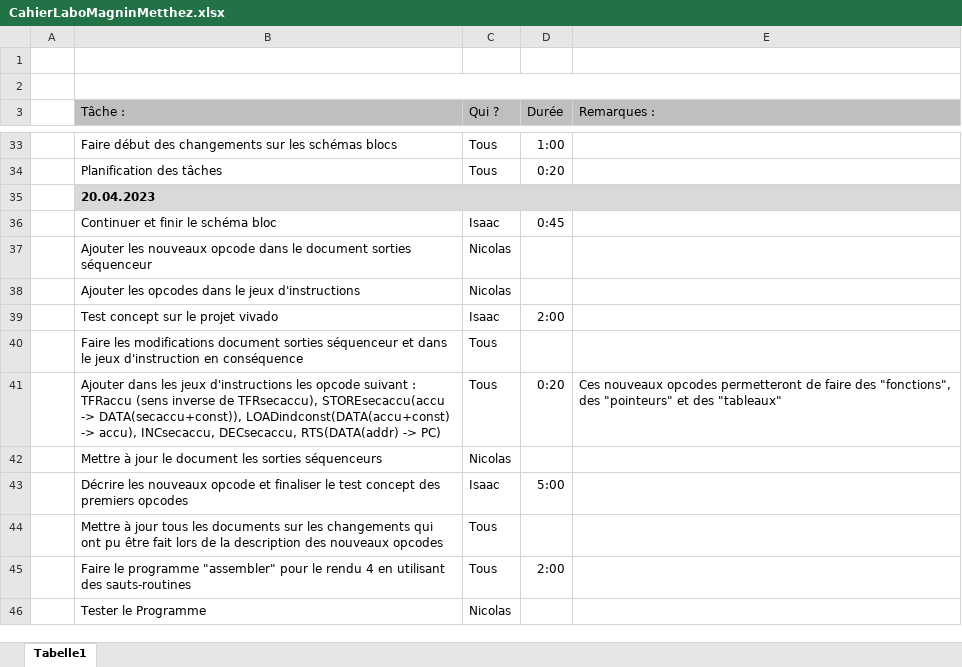
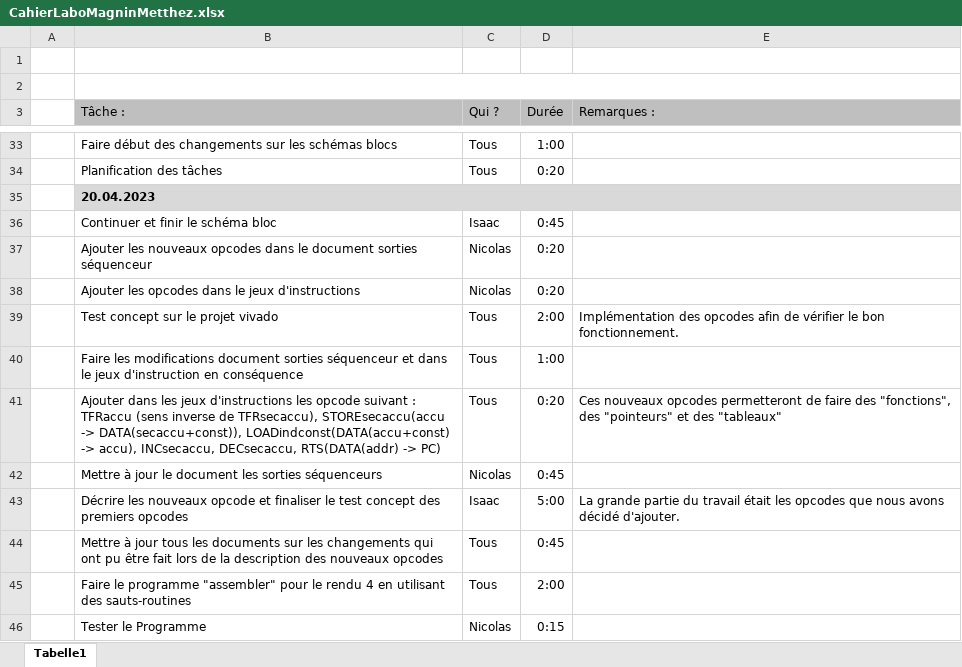
Before and after one commit to Isaac-Metthez/NanoProcessor, an Excel workbook: CahierLaboMagninMetthez.xlsx, sheet Tabelle1, drawn as a sheet; only a part is shown, gaps mark what is left out; values as stored, in another font and other column widths than the file's, no borders; the diff names each change by its address in the sheet, - before the commit and + after, or states it on an @@ line.

Commit message:
[Update] Modify CahierLoba following group discussion

```diff
--- a/CahierLaboMagninMetthez.xlsx (sheet Tabelle1)
+++ b/CahierLaboMagninMetthez.xlsx (sheet Tabelle1)
-B37 (Tâche :): …les nouveaux opcode dans le…
+B37 (Tâche :): …les nouveaux opcodes dans le…
-D37:D38 (Durée): (empty)
+D37:D38 (Durée): 0:20
-C39 (Qui ?): Isaac
+C39 (Qui ?): Tous
-E39 (Remarques :): (empty)
+E39 (Remarques :): Implémentation des opcodes afin de vérifier le bon fonctionnement.
-D40 (Durée): (empty)
+D40 (Durée): 1:00
-D42 (Durée): (empty)
+D42 (Durée): 0:45
-E43 (Remarques :): (empty)
+E43 (Remarques :): La grande partie du travail était les opcodes que nous avons décidé d'ajouter.
-D44 (Durée): (empty)
+D44 (Durée): 0:45
-D46 (Durée): (empty)
+D46 (Durée): 0:15
```
